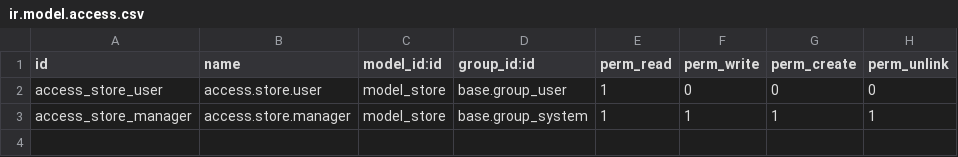
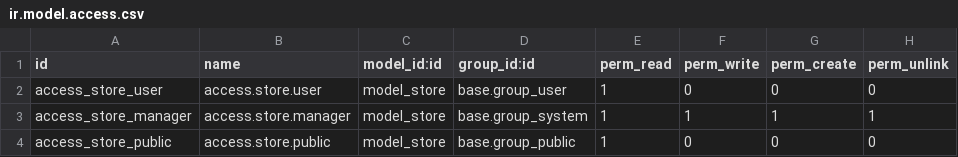
Before and after one commit to emendezneoethicals/farmaprecio, a CSV file: security/ir.model.access.csv, drawn as a sheet.

Commit message:
Fix nuestras ubicaciones publicas

```diff
--- a/security/ir.model.access.csv
+++ b/security/ir.model.access.csv
@@ -3 +3,2 @@ access_store_user,access.store.user,model_store,base.group_user,1,0,0,0
 access_store_manager,access.store.manager,model_store,base.group_system,1,1,1,1
+access_store_public,access.store.public,model_store,base.group_public,1,0,0,0
```
Also changed, not shown: 1 other file.
